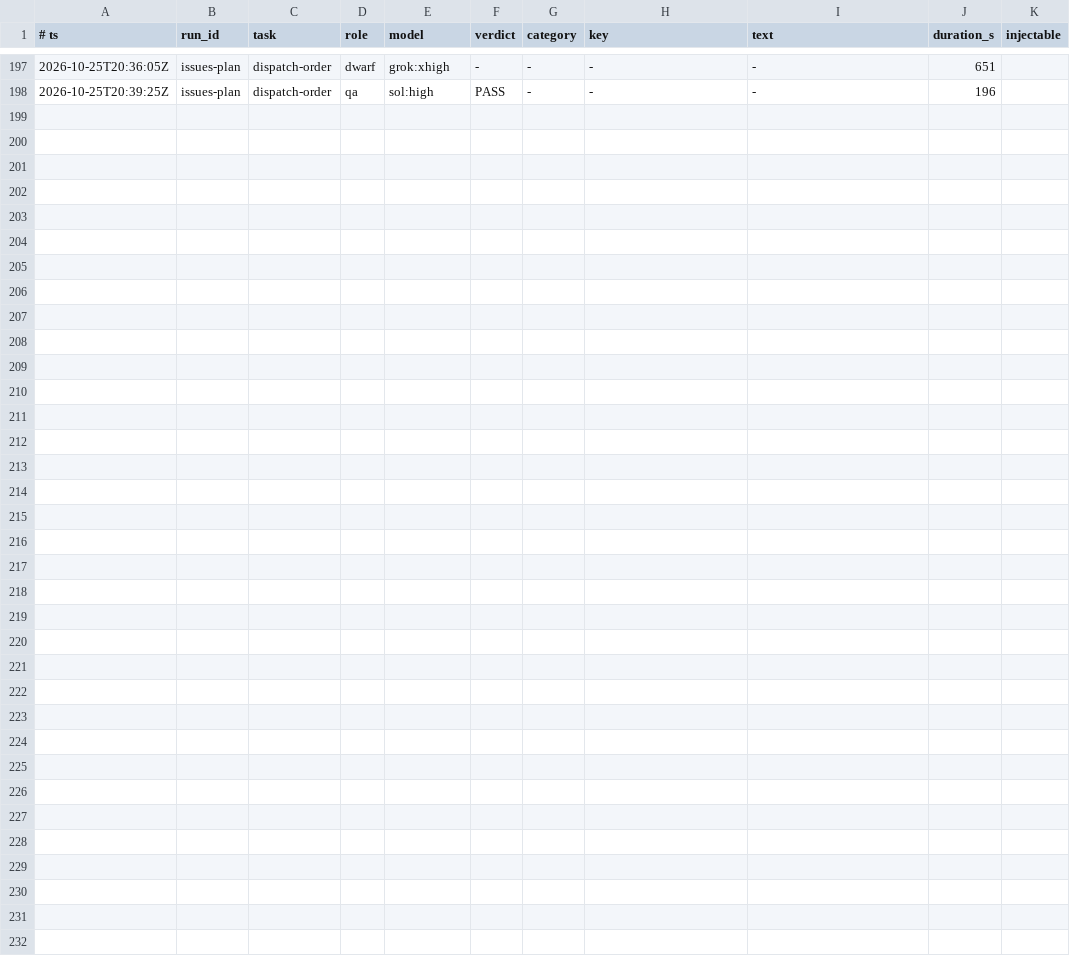
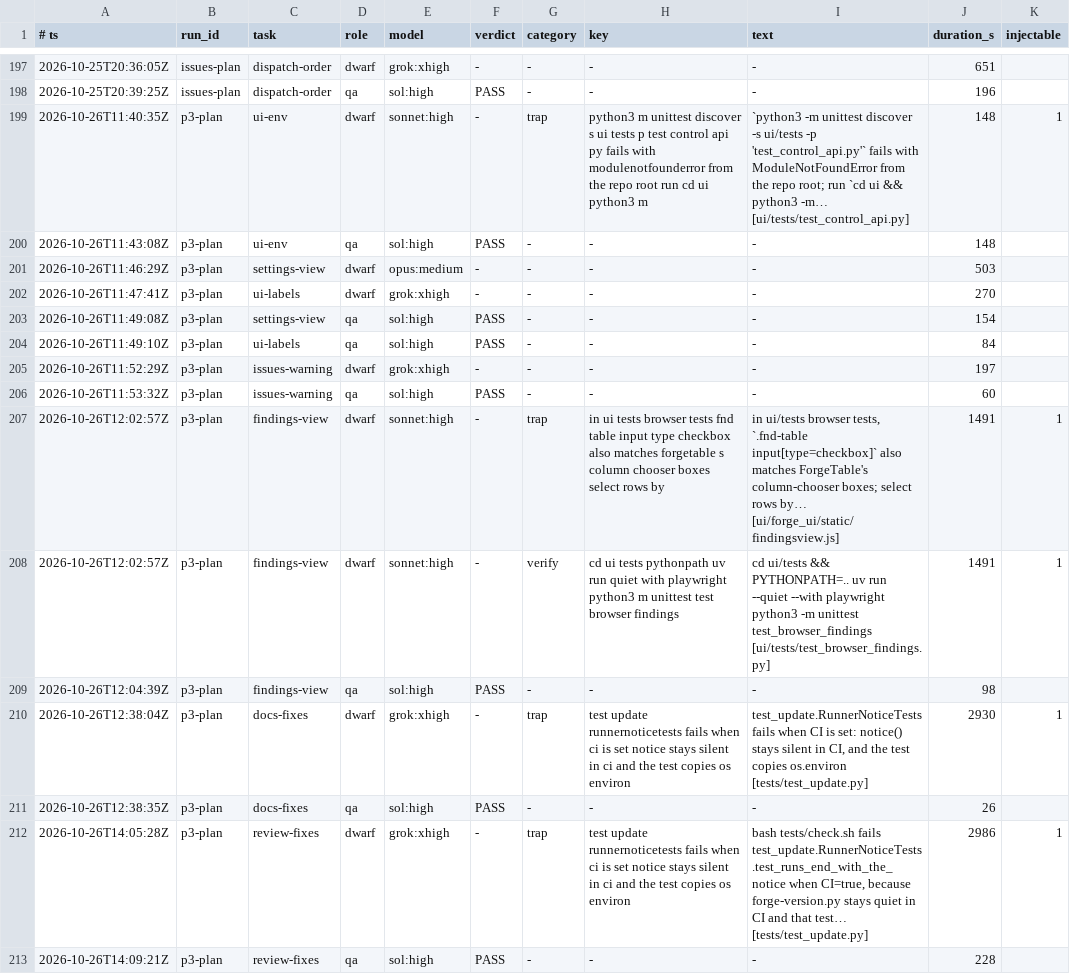
Before and after one commit to Giamme/forge, a TSV file: .forge/ledger.tsv, drawn as a sheet; only a part is shown, gaps mark what is left out; the diff names each change by its address in the sheet, - before the commit and + after, or states it on an @@ line.

```diff
--- a/.forge/ledger.tsv
+++ b/.forge/ledger.tsv
+row 199: 2026-10-26T11:40:35Z | p3-plan | ui-env | dwarf | sonnet:high | - | trap | python3 m unittest discover s ui tests p test control api py fails with modulenotfounderror from the repo root run cd ui python3 m | `python3 -m unittest discover -s ui/tests -p 'test_control_api.py'` fails with ModuleNotFoundError from the repo root; run `cd ui && python3 -m… [ui/tests/test_control_api.py] | 148 | 1
+row 200: 2026-10-26T11:43:08Z | p3-plan | ui-env | qa | sol:high | PASS | - | - | - | 148
+row 201: 2026-10-26T11:46:29Z | p3-plan | settings-view | dwarf | opus:medium | - | - | - | - | 503
+row 202: 2026-10-26T11:47:41Z | p3-plan | ui-labels | dwarf | grok:xhigh | - | - | - | - | 270
+row 203: 2026-10-26T11:49:08Z | p3-plan | settings-view | qa | sol:high | PASS | - | - | - | 154
+row 204: 2026-10-26T11:49:10Z | p3-plan | ui-labels | qa | sol:high | PASS | - | - | - | 84
+row 205: 2026-10-26T11:52:29Z | p3-plan | issues-warning | dwarf | grok:xhigh | - | - | - | - | 197
+row 206: 2026-10-26T11:53:32Z | p3-plan | issues-warning | qa | sol:high | PASS | - | - | - | 60
+row 207: 2026-10-26T12:02:57Z | p3-plan | findings-view | dwarf | sonnet:high | - | trap | in ui tests browser tests fnd table input type checkbox also matches forgetable s column chooser boxes select rows by | in ui/tests browser tests, `.fnd-table input[type=checkbox]` also matches ForgeTable's column-chooser boxes; select rows by… [ui/forge_ui/static/findingsview.js] | 1491 | 1
+row 208: 2026-10-26T12:02:57Z | p3-plan | findings-view | dwarf | sonnet:high | - | verify | cd ui tests pythonpath uv run quiet with playwright python3 m unittest test browser findings | cd ui/tests && PYTHONPATH=.. uv run --quiet --with playwright python3 -m unittest test_browser_findings [ui/tests/test_browser_findings.py] | 1491 | 1
+row 209: 2026-10-26T12:04:39Z | p3-plan | findings-view | qa | sol:high | PASS | - | - | - | 98
+row 210: 2026-10-26T12:38:04Z | p3-plan | docs-fixes | dwarf | grok:xhigh | - | trap | test update runnernoticetests fails when ci is set notice stays silent in ci and the test copies os environ | test_update.RunnerNoticeTests fails when CI is set: notice() stays silent in CI, and the test copies os.environ [tests/test_update.py] | 2930 | 1
+row 211: 2026-10-26T12:38:35Z | p3-plan | docs-fixes | qa | sol:high | PASS | - | - | - | 26
+row 212: 2026-10-26T14:05:28Z | p3-plan | review-fixes | dwarf | grok:xhigh | - | trap | test update runnernoticetests fails when ci is set notice stays silent in ci and the test copies os environ | bash tests/check.sh fails test_update.RunnerNoticeTests.test_runs_end_with_the_notice when CI=true, because forge-version.py stays quiet in CI and that test… [tests/test_update.py] | 2986 | 1
+row 213: 2026-10-26T14:09:21Z | p3-plan | review-fixes | qa | sol:high | PASS | - | - | - | 228
```
Also changed, not shown: 1 other file.
